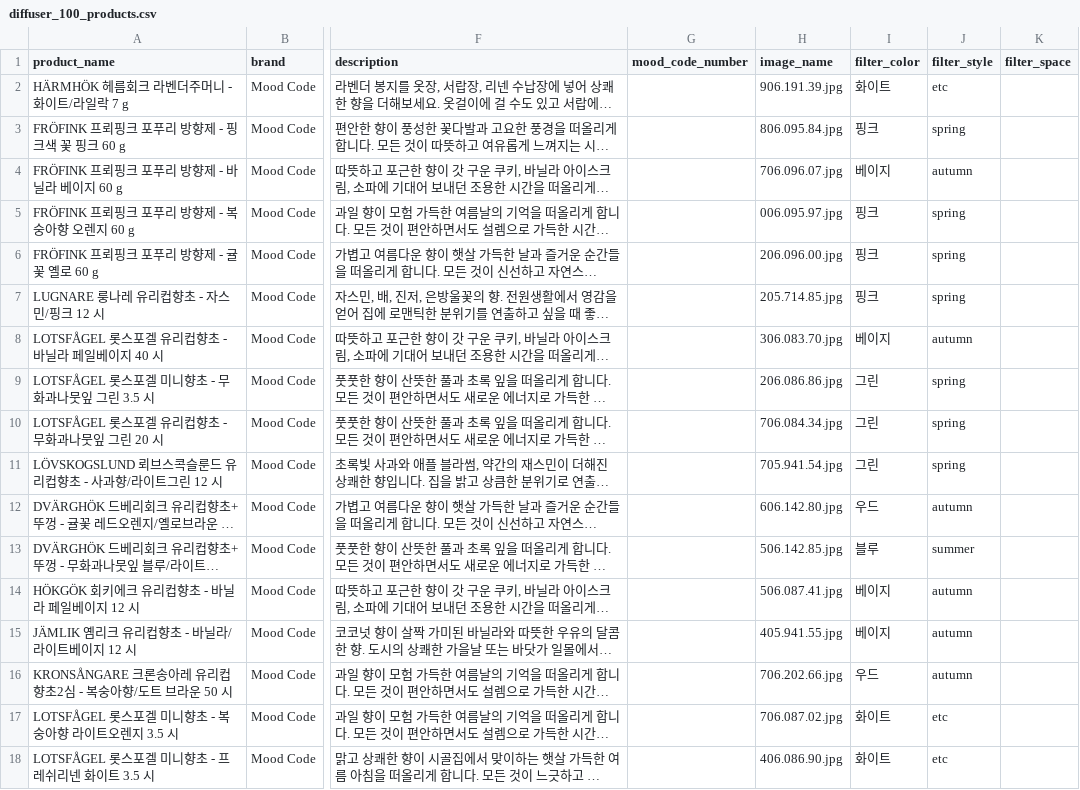
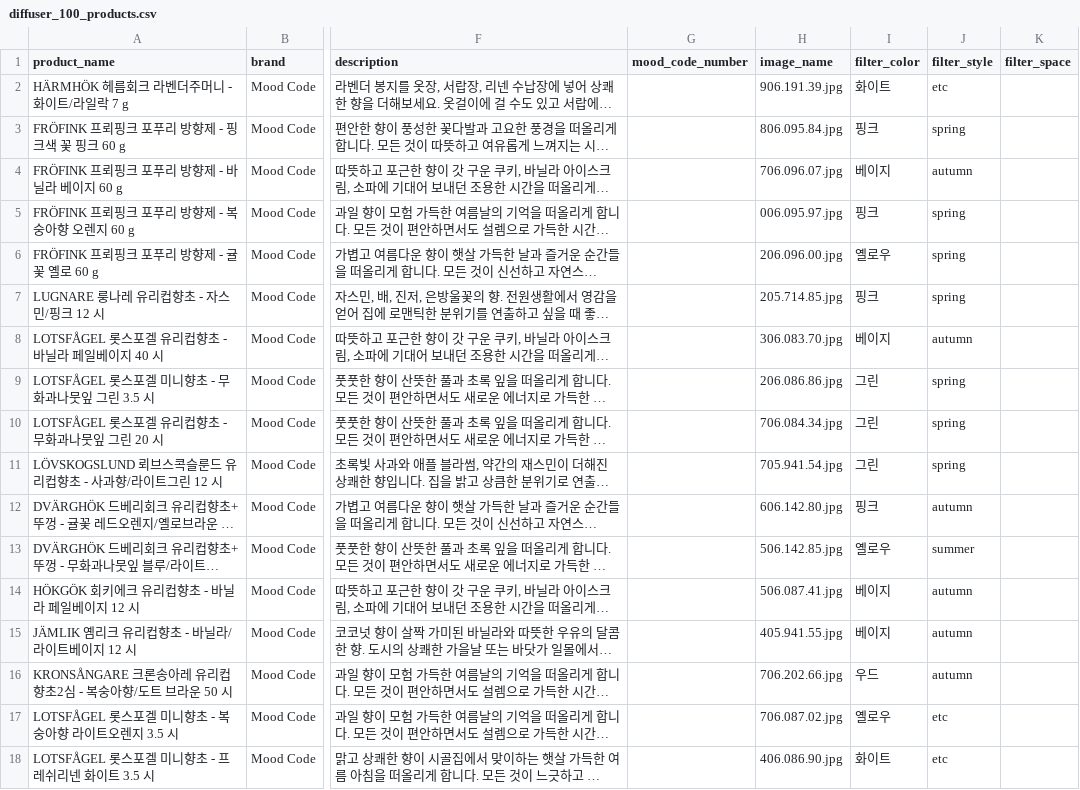
Before and after one commit to mood-code-team/flask-team-project, a CSV file: data/csv/output_diffuser/diffuser_100_products.csv, drawn as a sheet; only a part is shown, gaps mark what is left out; long unchanged cells end in …; the diff names each change by its address in the sheet, - before the commit and + after, or states it on an @@ line.

```diff
--- a/data/csv/output_diffuser/diffuser_100_products.csv
+++ b/data/csv/output_diffuser/diffuser_100_products.csv
-I6 (filter_color): 핑크
+I6 (filter_color): 옐로우
-I12 (filter_color): 우드
+I12 (filter_color): 핑크
-I13 (filter_color): 블루
+I13 (filter_color): 옐로우
-I17 (filter_color): 화이트
+I17 (filter_color): 옐로우
```
Also changed, not shown: data/csv/output_balcony/balcony_100_products.csv, data/csv/output_bed/bed_100_products.csv, 12 other files.
